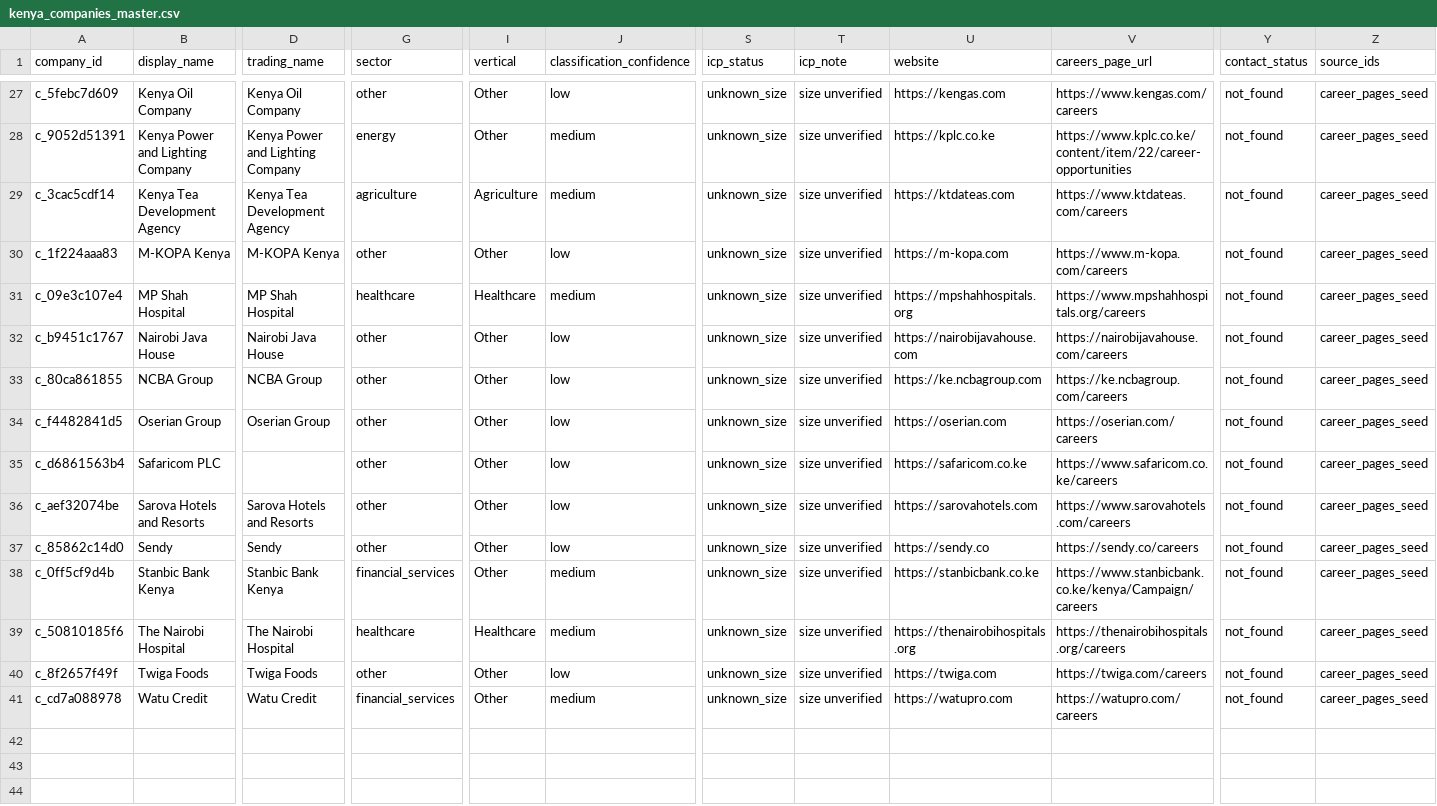
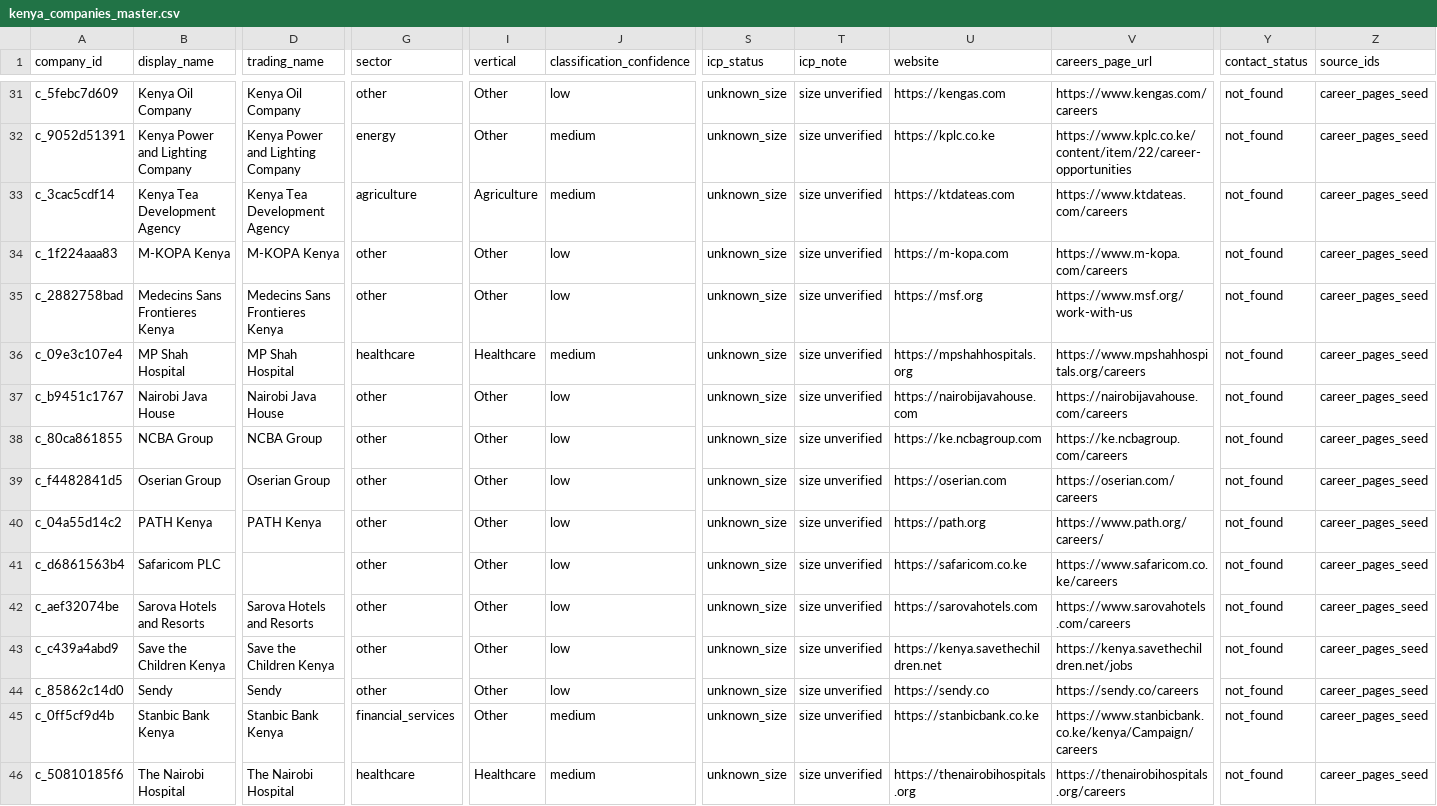
Before and after one commit to ngugi-cloud/BridgeRadar, a CSV file: data/kenya_companies_master.csv, drawn as a sheet; only a part is shown, gaps mark what is left out; the shorter side is filled out with more unchanged rows; rows hold the shown columns only; the diff covers the shown part only; the diff names each change by its address in the sheet, - before the commit and + after, or states it on an @@ line.

```diff
--- a/data/kenya_companies_master.csv
+++ b/data/kenya_companies_master.csv
+row 35: c_2882758bad | Medecins Sans Frontieres Kenya | Medecins Sans Frontieres Kenya | other | Other | low | unknown_size | size unverified | https://msf.org | https://www.msf.org/work-with-us | not_found | career_pages_seed
+row 40: c_04a55d14c2 | PATH Kenya | PATH Kenya | other | Other | low | unknown_size | size unverified | https://path.org | https://www.path.org/careers/ | not_found | career_pages_seed
+row 43: c_c439a4abd9 | Save the Children Kenya | Save the Children Kenya | other | Other | low | unknown_size | size unverified | https://kenya.savethechildren.net | https://kenya.savethechildren.net/jobs | not_found | career_pages_seed
```
Also changed, not shown: 8 added rows elsewhere in this file, data/needs_review.csv, data/scrape_log.csv, 3 other files.
